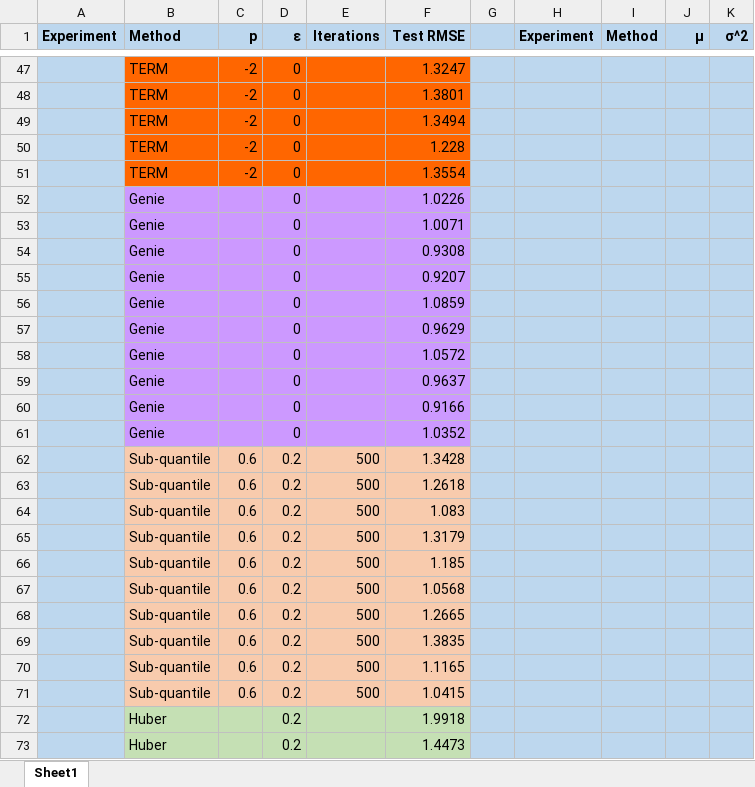
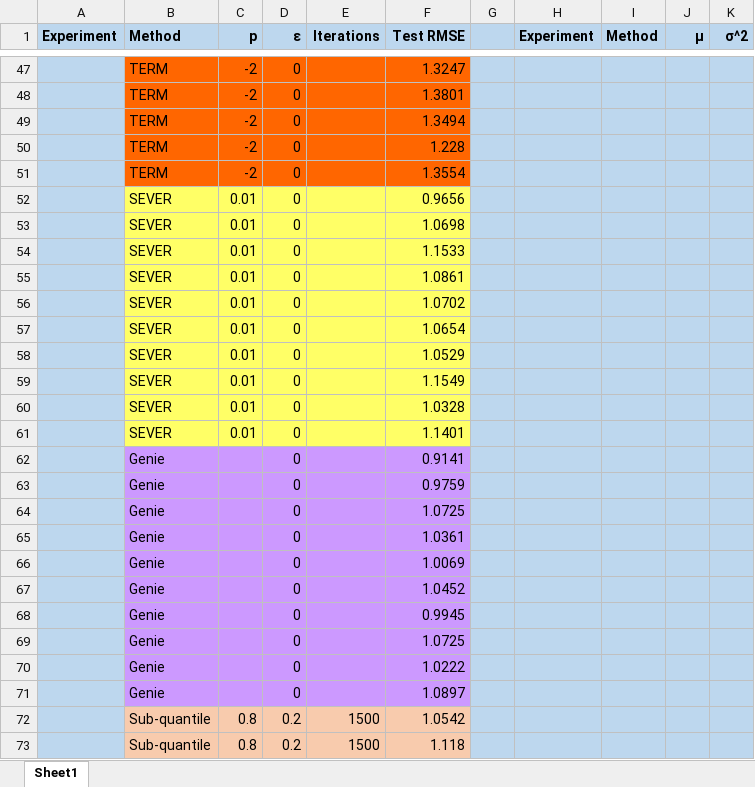
Before and after one commit to caped-doshi/Robust-Linear-Regression, an Excel workbook: drug_discovery_results.xlsx, sheet Sheet1, drawn as a sheet; only a part is shown, gaps mark what is left out; the shorter side is filled out with more unchanged rows; values as stored, in another font and other column widths than the file's, no borders; removed rows and columns are numbered as before the commit, all else as after; the diff covers the shown part only; the diff names each change by its address in the sheet, - before the commit and + after, or states it on an @@ line.

Commit message:
SubQuantile Algorithm Modified for High Noise
Also added Linear Regression testing.

```diff
--- a/drug_discovery_results.xlsx (sheet Sheet1)
+++ b/drug_discovery_results.xlsx (sheet Sheet1)
+row 52:  | SEVER | 0.01 | 0 |  | 0.9656
+row 53:  | SEVER | 0.01 | 0 |  | 1.0698
+row 54:  | SEVER | 0.01 | 0 |  | 1.1533
+row 55:  | SEVER | 0.01 | 0 |  | 1.0861
+row 56:  | SEVER | 0.01 | 0 |  | 1.0702
+row 57:  | SEVER | 0.01 | 0 |  | 1.0654
+row 58:  | SEVER | 0.01 | 0 |  | 1.0529
+row 59:  | SEVER | 0.01 | 0 |  | 1.1549
+row 60:  | SEVER | 0.01 | 0 |  | 1.0328
+row 61:  | SEVER | 0.01 | 0 |  | 1.1401
-F62 (Test RMSE): 1.0226
+F62 (Test RMSE): 0.9141
-F63 (Test RMSE): 1.0071
+F63 (Test RMSE): 0.9759
-F64 (Test RMSE): 0.9308
+F64 (Test RMSE): 1.0725
-F65 (Test RMSE): 0.9207
+F65 (Test RMSE): 1.0361
-F66 (Test RMSE): 1.0859
+F66 (Test RMSE): 1.0069
-F67 (Test RMSE): 0.9629
+F67 (Test RMSE): 1.0452
-F68 (Test RMSE): 1.0572
+F68 (Test RMSE): 0.9945
-F69 (Test RMSE): 0.9637
+F69 (Test RMSE): 1.0725
-F70 (Test RMSE): 0.9166
+F70 (Test RMSE): 1.0222
-F71 (Test RMSE): 1.0352
+F71 (Test RMSE): 1.0897
-row 62:  | Sub-quantile | 0.6 | 0.2 | 500 | 1.3428
-row 63:  | Sub-quantile | 0.6 | 0.2 | 500 | 1.2618
-row 64:  | Sub-quantile | 0.6 | 0.2 | 500 | 1.083
-row 65:  | Sub-quantile | 0.6 | 0.2 | 500 | 1.3179
-row 66:  | Sub-quantile | 0.6 | 0.2 | 500 | 1.185
-row 67:  | Sub-quantile | 0.6 | 0.2 | 500 | 1.0568
-row 68:  | Sub-quantile | 0.6 | 0.2 | 500 | 1.2665
-row 69:  | Sub-quantile | 0.6 | 0.2 | 500 | 1.3835
-row 70:  | Sub-quantile | 0.6 | 0.2 | 500 | 1.1165
-row 71:  | Sub-quantile | 0.6 | 0.2 | 500 | 1.0415
+row 72:  | Sub-quantile | 0.8 | 0.2 | 1500 | 1.0542
+row 73:  | Sub-quantile | 0.8 | 0.2 | 1500 | 1.118
```
Also changed, not shown: other rows of this sheet, formulas that keep their value, quadratic_regression_results.xlsx, 7 other files.
